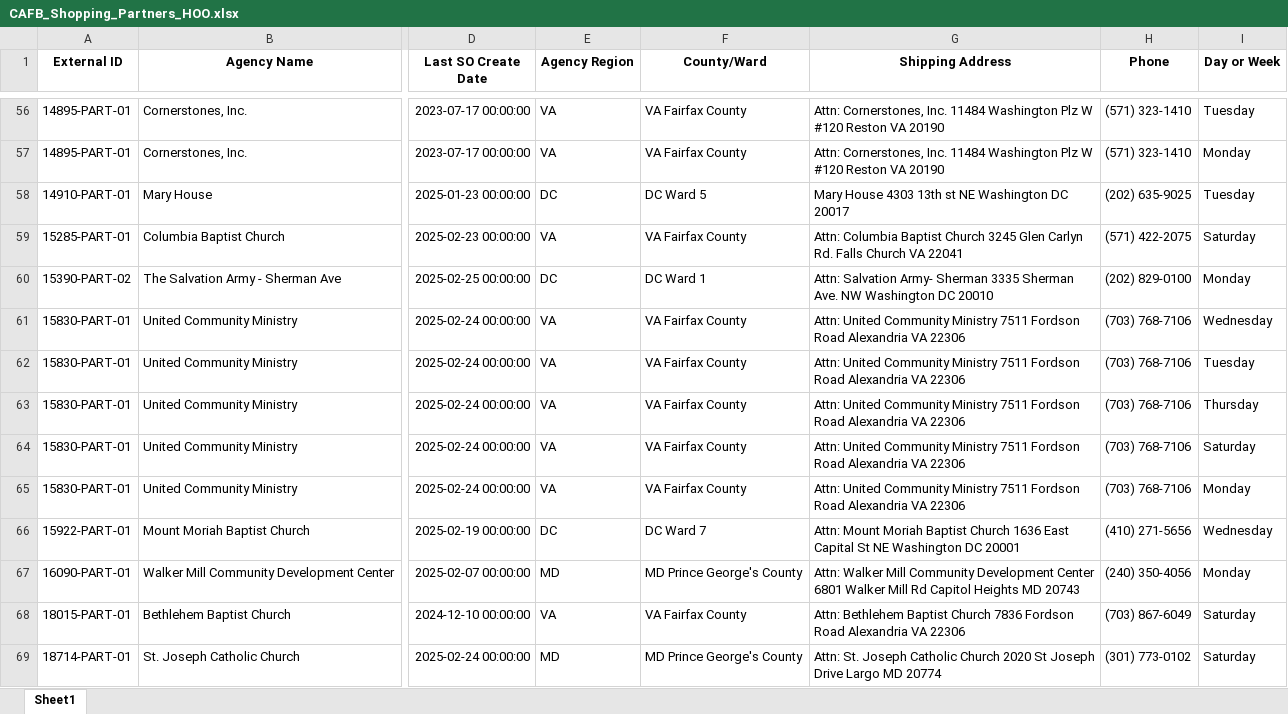
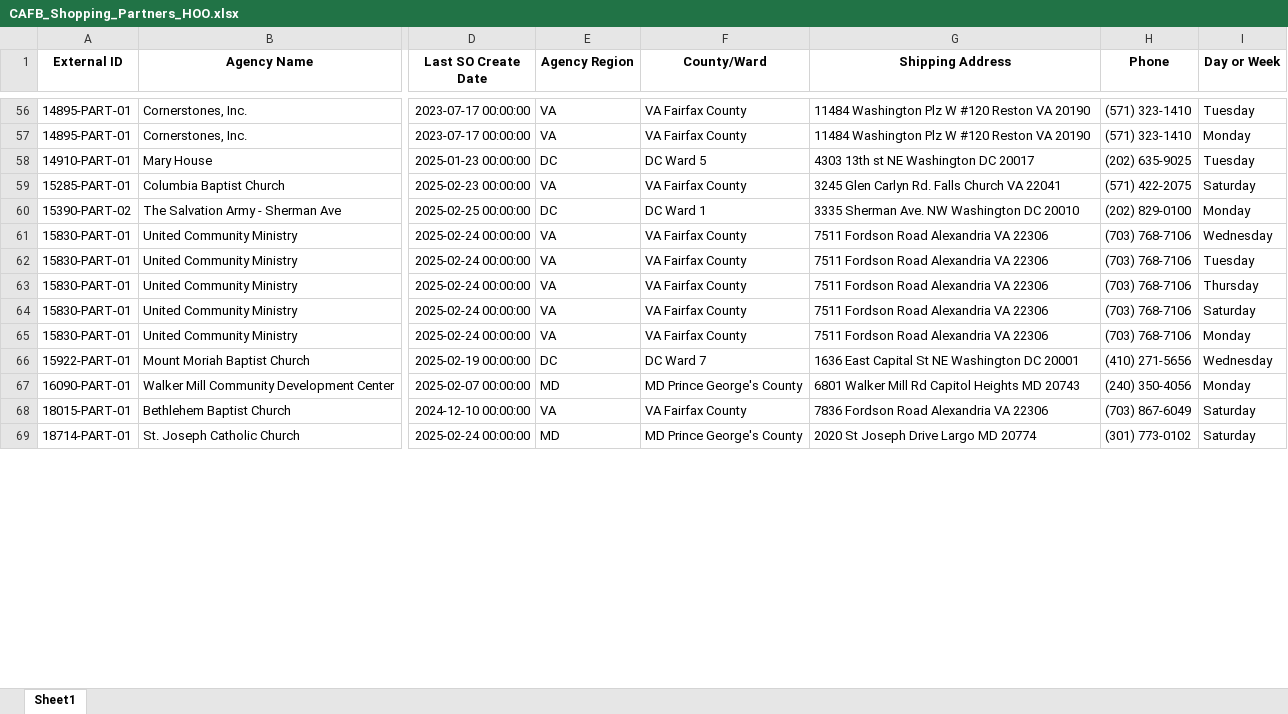
Before and after one commit to youlkar/FoodChain-AI, an Excel workbook: Data/CAFB_Shopping_Partners_HOO.xlsx, sheet Sheet1, drawn as a sheet; only a part is shown, gaps mark what is left out; values as stored, in another font and other column widths than the file's, no borders; the diff covers the shown part only; the diff names each change by its address in the sheet, - before the commit and + after, or states it on an @@ line.

```diff
--- a/Data/CAFB_Shopping_Partners_HOO.xlsx (sheet Sheet1)
+++ b/Data/CAFB_Shopping_Partners_HOO.xlsx (sheet Sheet1)
-G56:G57 (Shipping Address): Attn: Cornerstones, Inc. 11484 Washington…
+G56:G57 (Shipping Address): 11484 Washington…
-G58 (Shipping Address): Mary House 4303 13th st NE Washington DC 20017
+G58 (Shipping Address): 4303 13th st NE Washington DC 20017
-G59 (Shipping Address): Attn: Columbia Baptist Church 3245 Glen…
+G59 (Shipping Address): 3245 Glen…
-G60 (Shipping Address): Attn: Salvation Army- Sherman 3335 Sherman…
+G60 (Shipping Address): 3335 Sherman…
-G61:G65 (Shipping Address): Attn: United Community Ministry 7511 Fordson…
+G61:G65 (Shipping Address): 7511 Fordson…
-G66 (Shipping Address): Attn: Mount Moriah Baptist Church 1636 East…
+G66 (Shipping Address): 1636 East…
-G67 (Shipping Address): Attn: Walker Mill Community Development Center 6801 Walker…
+G67 (Shipping Address): 6801 Walker…
-G68 (Shipping Address): Attn: Bethlehem Baptist Church 7836 Fordson…
+G68 (Shipping Address): 7836 Fordson…
-G69 (Shipping Address): Attn: St. Joseph Catholic Church 2020 St…
+G69 (Shipping Address): 2020 St…
```
Also changed, not shown: 910 edited cells elsewhere in this sheet, Data/CAFB_Markets_HOO.xlsx, 9 other files.
